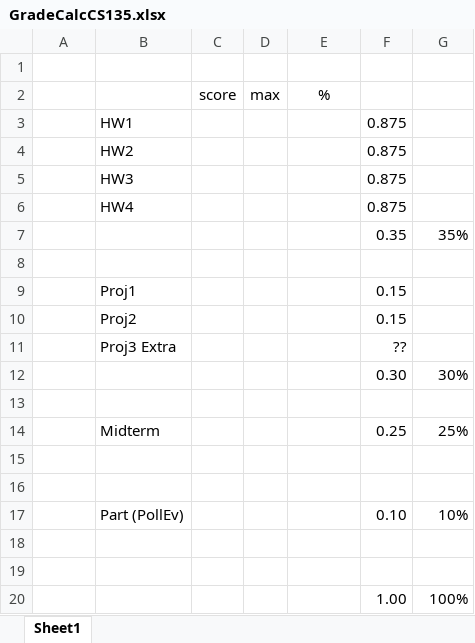
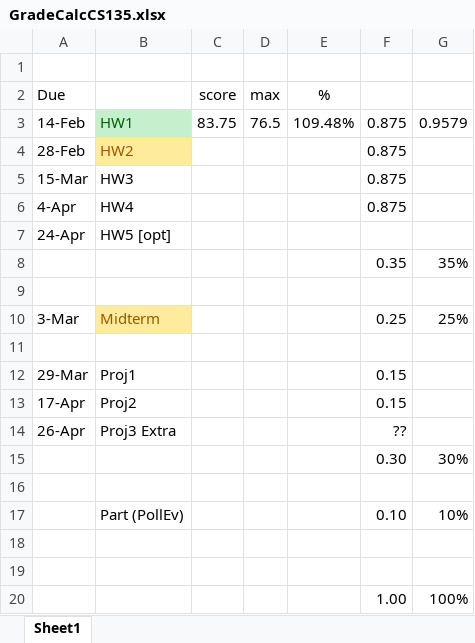
Before and after one commit to rockett-m/CS0135, an Excel workbook: GradeCalcCS135.xlsx, sheet Sheet1, drawn as a sheet; values as stored, in another font and other column widths than the file's, no borders; removed rows and columns are numbered as before the commit, all else as after; the diff names each change by its address in the sheet, - before the commit and + after, or states it on an @@ line.

```diff
--- a/GradeCalcCS135.xlsx (sheet Sheet1)
+++ b/GradeCalcCS135.xlsx (sheet Sheet1)
-A2: (empty)
+A2: Due
-row 3:  | HW1 |  |  |  | 0.875
+row 3: 14-Feb | HW1 | 83.75 | 76.5 | 109.48% | 0.875 | 0.9579
-A4 (Due): (empty)
+A4 (Due): 28-Feb
@@ B4 fill: none → #FFEB9C, text colour: black → #9C5700 @@
-A5 (Due): (empty)
+A5 (Due): 15-Mar
-A6 (Due): (empty)
+A6 (Due): 4-Apr
+row 7: 24-Apr | HW5 [opt]
+row 10: 3-Mar | Midterm |  |  |  | 0.25 | 25%
+row 11: (empty)
-A12 (Due): (empty)
+A12 (Due): 29-Mar
-A13 (Due): (empty)
+A13 (Due): 17-Apr
-A14 (Due): (empty)
+A14 (Due): 26-Apr
-row 13: (empty)
-row 14:  | Midterm |  |  |  | 0.25 | 25%
-row 15: (empty)
```
Also changed, not shown: 26 other files.
